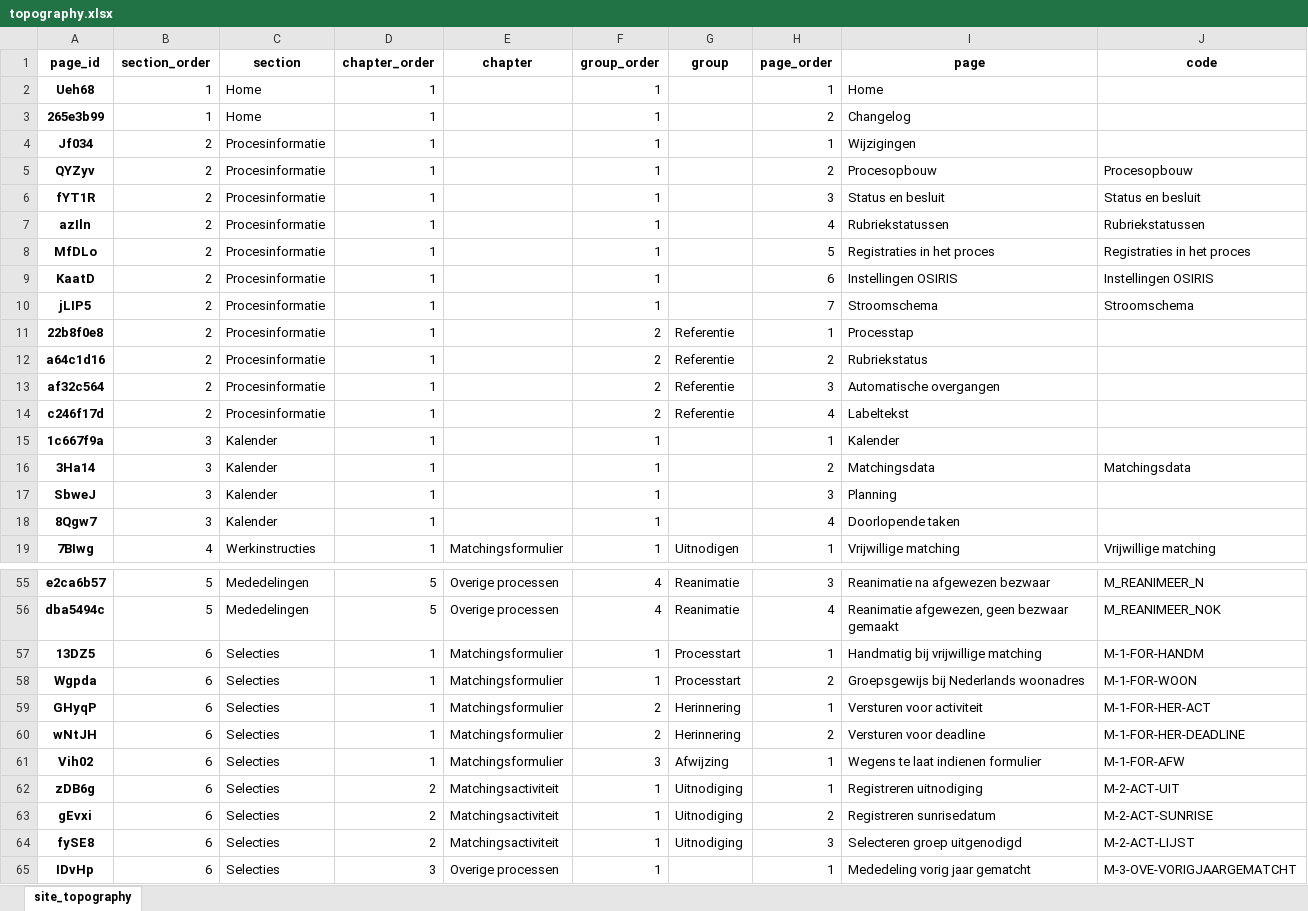
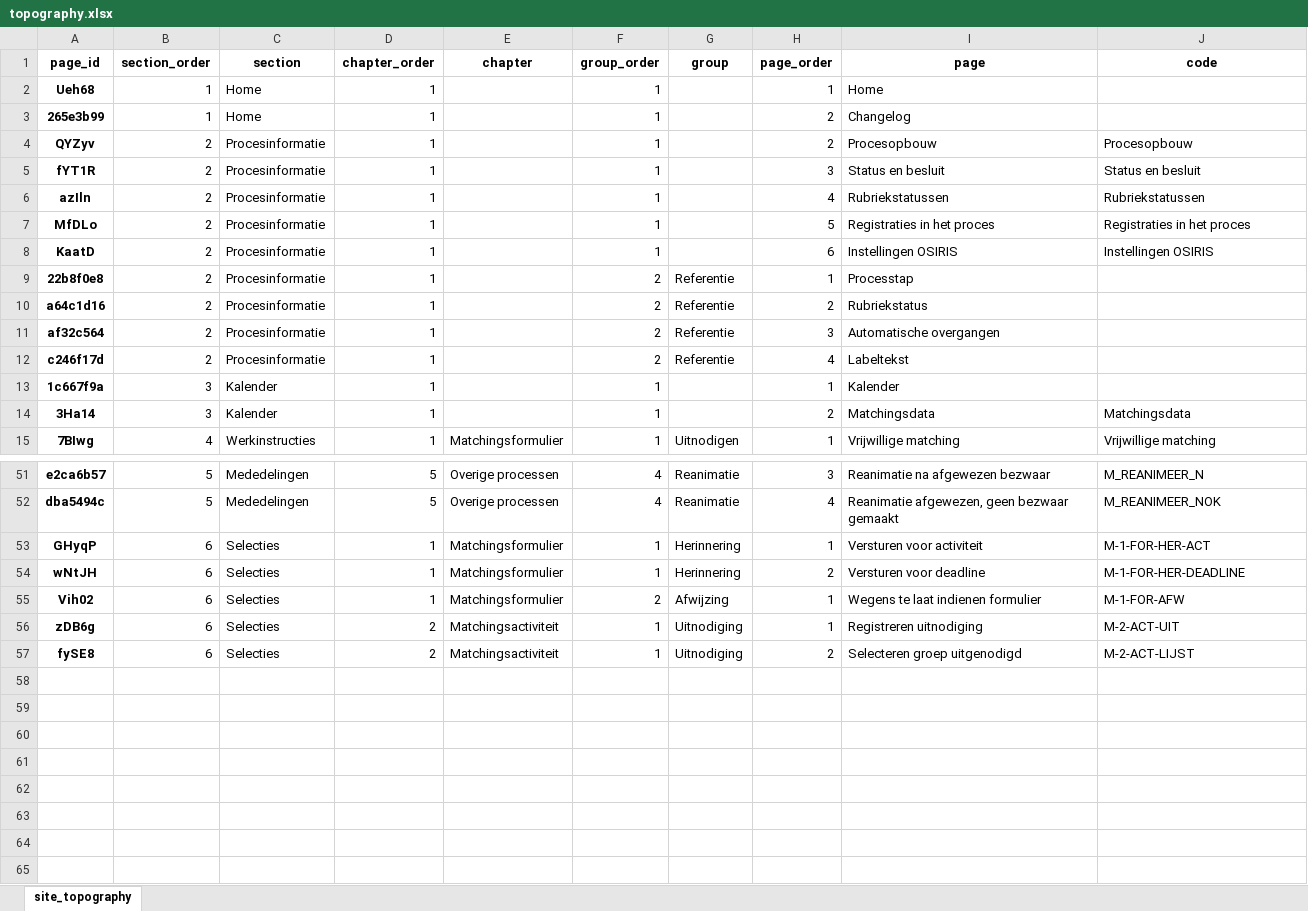
Before and after one commit to uu-csa/naslagwerk-matching, an Excel workbook: topography.xlsx, sheet site_topography, drawn as a sheet; only a part is shown, gaps mark what is left out; values as stored, in another font and other column widths than the file's, no borders; removed rows and columns are numbered as before the commit, all else as after; the diff names each change by its address in the sheet, - before the commit and + after, or states it on an @@ line.

Commit message:
Update 2026: - Kalender pagina's planning en doorlopende taken verwijderd - Kalender 2026 toegevoegd - Matchingsdata geupdate - Mededelingen geupdate - Procesinformatie pagina wijzigingen en stroomschema verwijderd - Selectie pagina handmatig bij vrijwillige matching, groepsgewijs bij nederlands adres, registreren sunrisedatum, mededeling vorig jaar gematcht verwijderd

```diff
--- a/topography.xlsx (sheet site_topography)
+++ b/topography.xlsx (sheet site_topography)
-row 4: Jf034 | 2 | Procesinformatie | 1 |  | 1 |  | 1 | Wijzigingen
-row 10: jLIP5 | 2 | Procesinformatie | 1 |  | 1 |  | 7 | Stroomschema | Stroomschema
-row 17: SbweJ | 3 | Kalender | 1 |  | 1 |  | 3 | Planning
-row 18: 8Qgw7 | 3 | Kalender | 1 |  | 1 |  | 4 | Doorlopende taken
-row 57: 13DZ5 | 6 | Selecties | 1 | Matchingsformulier | 1 | Processtart | 1 | Handmatig bij vrijwillige matching | M-1-FOR-HANDM
-row 58: Wgpda | 6 | Selecties | 1 | Matchingsformulier | 1 | Processtart | 2 | Groepsgewijs bij Nederlands woonadres | M-1-FOR-WOON
-F53:F54 (group_order): 2
+F53:F54 (group_order): 1
-F55 (group_order): 3
+F55 (group_order): 2
-row 63: gEvxi | 6 | Selecties | 2 | Matchingsactiviteit | 1 | Uitnodiging | 2 | Registreren sunrisedatum | M-2-ACT-SUNRISE
-H57 (page_order): 3
+H57 (page_order): 2
-row 65: IDvHp | 6 | Selecties | 3 | Overige processen | 1 |  | 1 | Mededeling vorig jaar gematcht | M-3-OVE-VORIGJAARGEMATCHT
```
Also changed, not shown: 35 other files.
